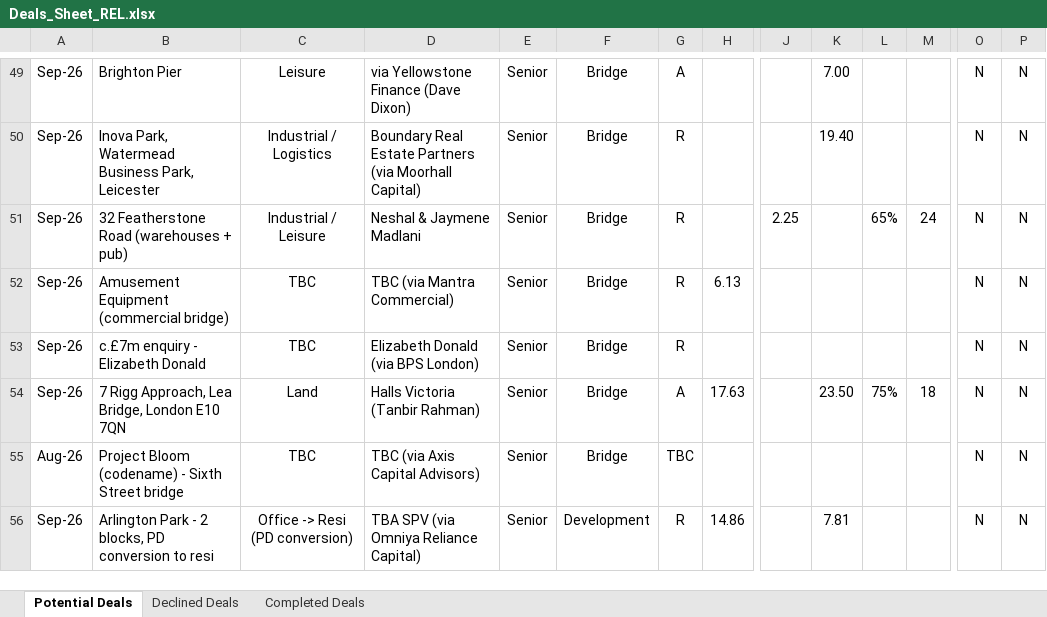
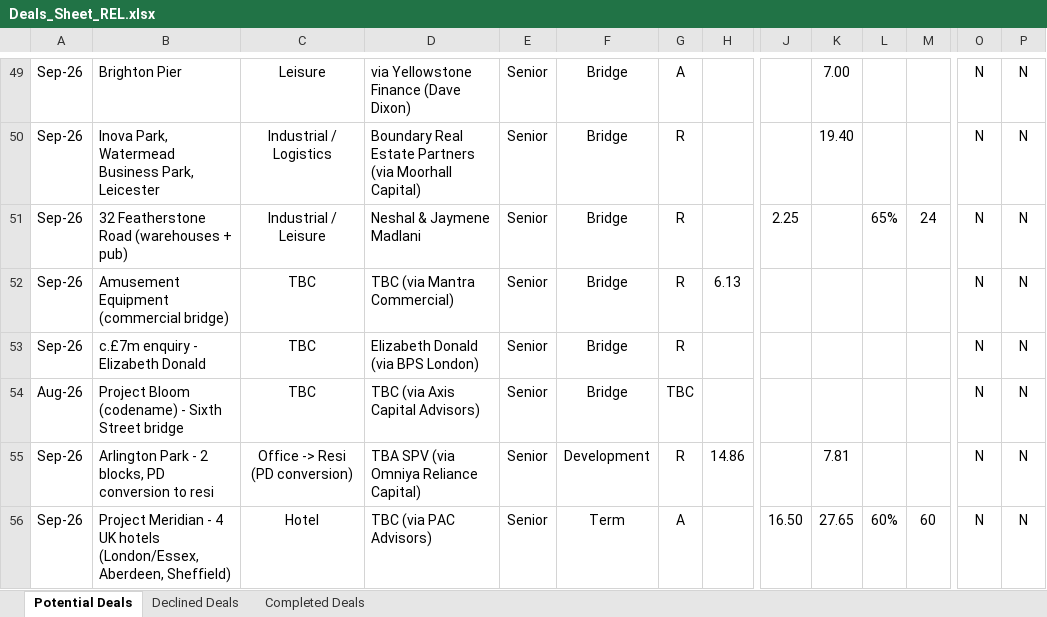
Before and after one commit to slakhani123/dealsheet, an Excel workbook: Deals_Sheet_REL.xlsx, sheet Potential Deals, drawn as a sheet; only a part is shown, gaps mark what is left out; values as stored, in another font and other column widths than the file's, no borders; removed rows and columns are numbered as before the commit, all else as after; rows hold the shown columns only; the diff covers the shown part only; the diff names each change by its address in the sheet, - before the commit and + after, or states it on an @@ line.

```diff
--- a/Deals_Sheet_REL.xlsx (sheet Potential Deals)
+++ b/Deals_Sheet_REL.xlsx (sheet Potential Deals)
-row 54: Sep-26 | 7 Rigg Approach, Lea Bridge, London E10 7QN | Land | Halls Victoria (Tanbir Rahman) | Senior | Bridge | A | 17.63 |  | 23.50 | 75% | 18 | N | N
+row 56: Sep-26 | Project Meridian - 4 UK hotels (London/Essex, Aberdeen, Sheffield) | Hotel | TBC (via PAC Advisors) | Senior | Term | A |  | 16.50 | 27.65 | 60% | 60 | N | N
```
Also changed, not shown: 1 added row and 7 edited cells elsewhere in this sheet, sheet Declined Deals, 2 other files.
